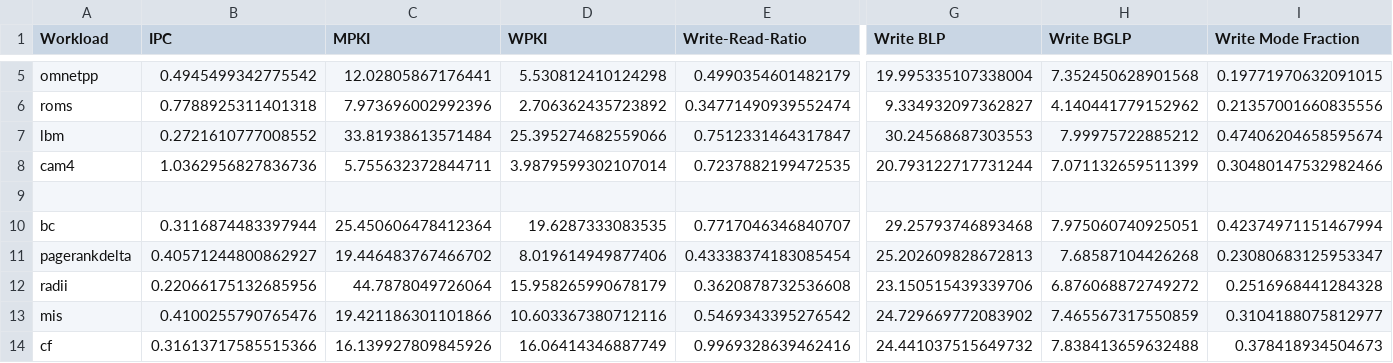
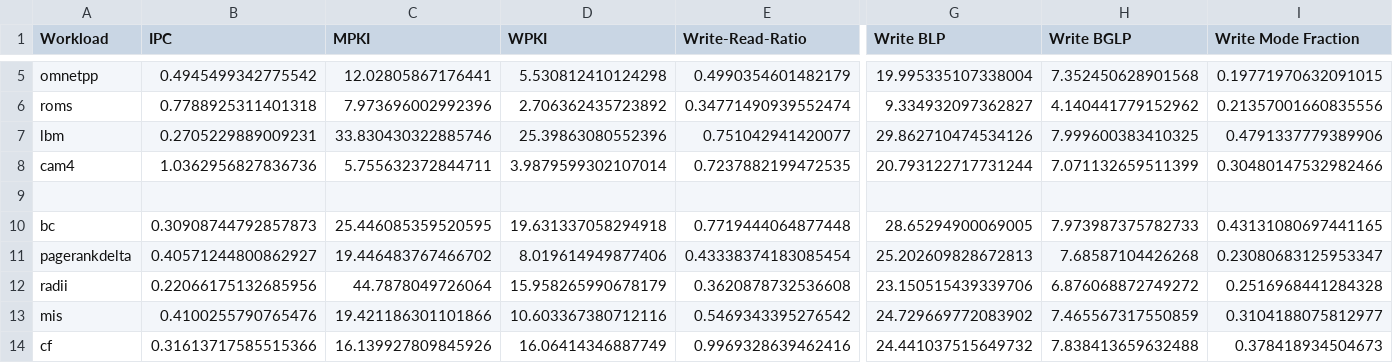
Before and after one commit to panzerox123/champsim-bard, a CSV file: data/bard_restrict8way.csv, drawn as a sheet; only a part is shown, gaps mark what is left out; the diff covers the shown part only; the diff names each change by its address in the sheet, - before the commit and + after, or states it on an @@ line.

```diff
--- a/data/bard_restrict8way.csv
+++ b/data/bard_restrict8way.csv
-B7 (IPC): 0.2721610777008552
+B7 (IPC): 0.2705229889009231
-C7 (MPKI): 33.81938613571484
+C7 (MPKI): 33.830430322885746
-D7 (WPKI): 25.395274682559066
+D7 (WPKI): 25.39863080552396
-E7 (Write-Read-Ratio): 0.7512331464317847
+E7 (Write-Read-Ratio): 0.751042941420077
-G7 (Write BLP): 30.24568687303553
+G7 (Write BLP): 29.862710474534126
-H7 (Write BGLP): 7.99975722885212
+H7 (Write BGLP): 7.999600383410325
-I7 (Write Mode Fraction): 0.47406204658595674
+I7 (Write Mode Fraction): 0.4791337779389906
-B10 (IPC): 0.3116874483397944
+B10 (IPC): 0.30908744792857873
-C10 (MPKI): 25.450606478412364
+C10 (MPKI): 25.446085359520595
-D10 (WPKI): 19.6287333083535
+D10 (WPKI): 19.631337058294918
-E10 (Write-Read-Ratio): 0.7717046346840707
+E10 (Write-Read-Ratio): 0.7719444064877448
-G10 (Write BLP): 29.25793746893468
+G10 (Write BLP): 28.65294900069005
-H10 (Write BGLP): 7.975060740925051
+H10 (Write BGLP): 7.973987375782733
-I10 (Write Mode Fraction): 0.42374971151467994
+I10 (Write Mode Fraction): 0.43131080697441165
```
Also changed, not shown: 129 edited cells elsewhere in this file, 28 other files.
